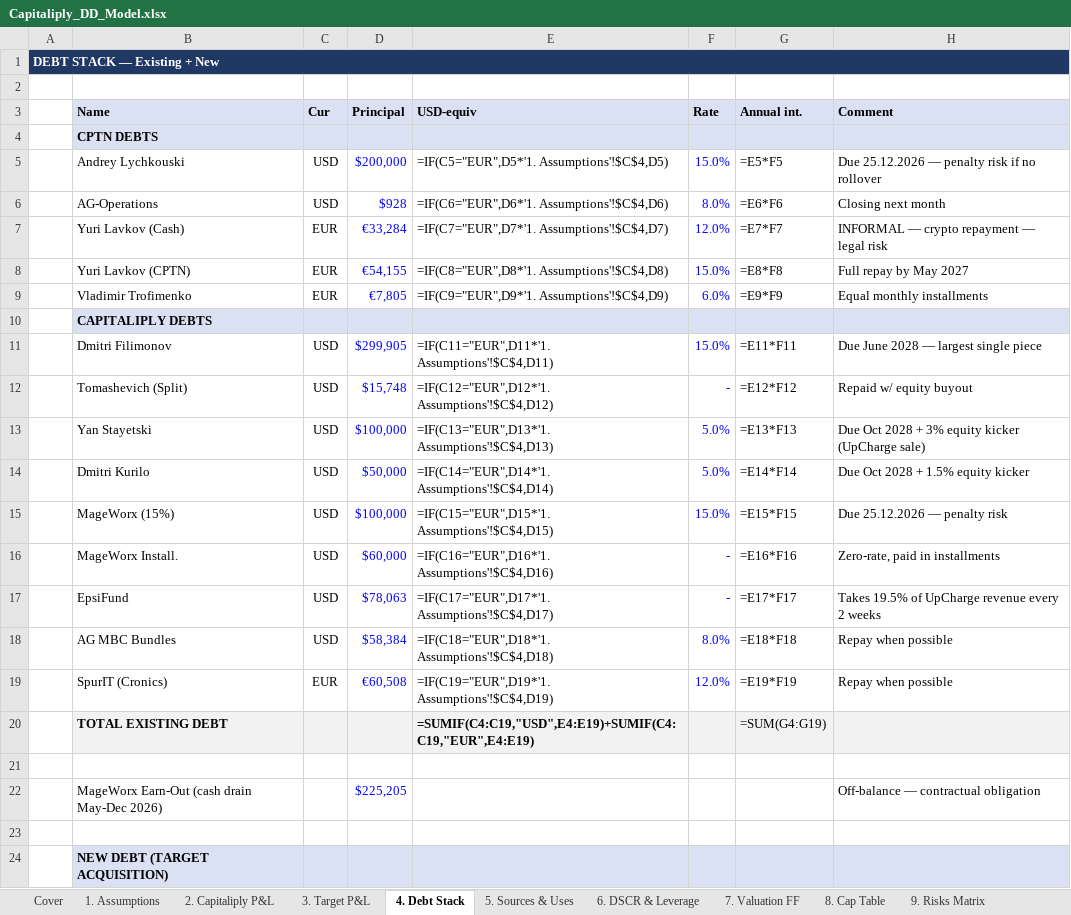
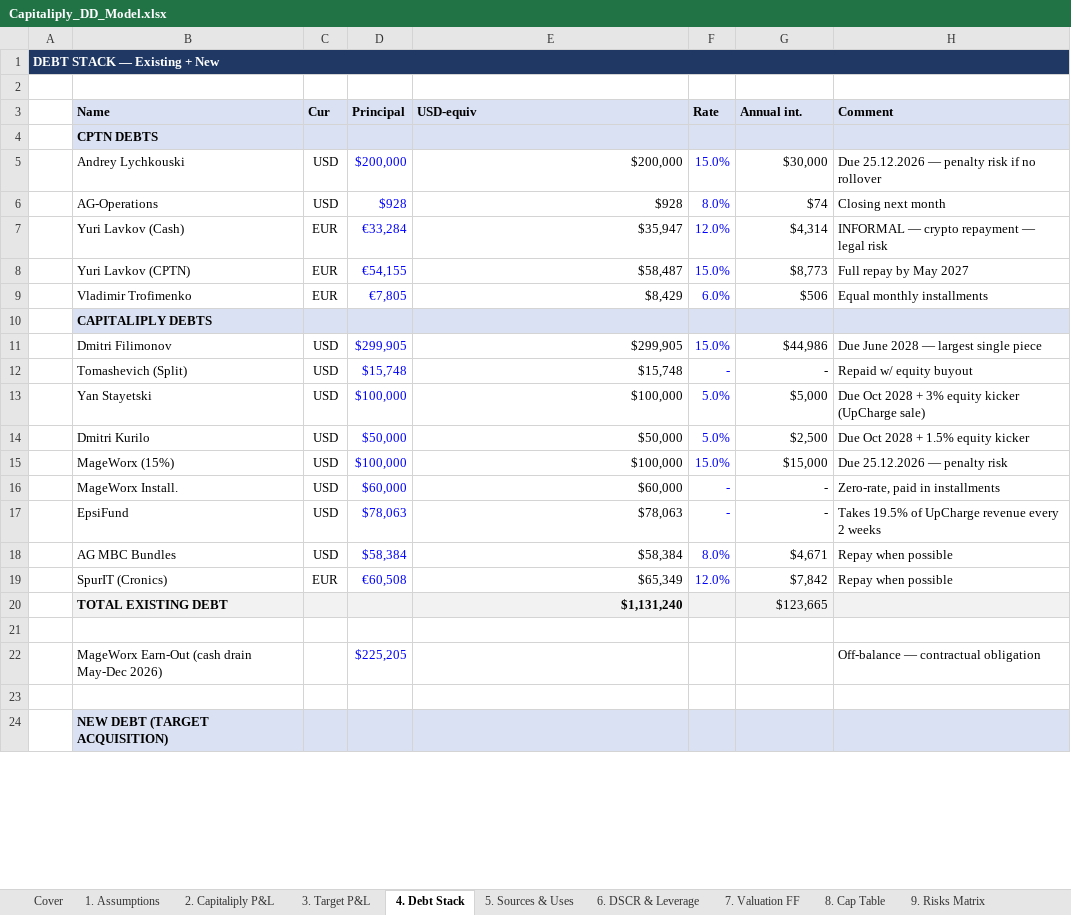
Before and after one commit to denwik86/cowork-workspace, an Excel workbook: outputs/Capitaliply_DD_Model.xlsx, sheet 4. Debt Stack, drawn as a sheet; only a part is shown; values as stored, in another font and other column widths than the file's, no borders; formulas without a stored value are shown as written; the diff covers the shown part only; the diff names each change by its address in the sheet, - before the commit and + after, or states it on an @@ line.

```diff
--- a/outputs/Capitaliply_DD_Model.xlsx (sheet 4. Debt Stack)
+++ b/outputs/Capitaliply_DD_Model.xlsx (sheet 4. Debt Stack)
-B1:H1 fill: none
+B1:H1 fill: #1F3864
-E5 (USD-equiv): =IF(C5="EUR",D5*'1. Assumptions'!$C$4,D5)
+E5 (USD-equiv): $200,000
-G5 (Annual int.): =E5*F5
+G5 (Annual int.): $30,000
-E6 (USD-equiv): =IF(C6="EUR",D6*'1. Assumptions'!$C$4,D6)
+E6 (USD-equiv): $928
-G6 (Annual int.): =E6*F6
+G6 (Annual int.): $74
-E7 (USD-equiv): =IF(C7="EUR",D7*'1. Assumptions'!$C$4,D7)
+E7 (USD-equiv): $35,947
-G7 (Annual int.): =E7*F7
+G7 (Annual int.): $4,314
-E8 (USD-equiv): =IF(C8="EUR",D8*'1. Assumptions'!$C$4,D8)
+E8 (USD-equiv): $58,487
-G8 (Annual int.): =E8*F8
+G8 (Annual int.): $8,773
-E9 (USD-equiv): =IF(C9="EUR",D9*'1. Assumptions'!$C$4,D9)
+E9 (USD-equiv): $8,429
-G9 (Annual int.): =E9*F9
+G9 (Annual int.): $506
-E11 (USD-equiv): =IF(C11="EUR",D11*'1. Assumptions'!$C$4,D11)
+E11 (USD-equiv): $299,905
-G11 (Annual int.): =E11*F11
+G11 (Annual int.): $44,986
-E12 (USD-equiv): =IF(C12="EUR",D12*'1. Assumptions'!$C$4,D12)
+E12 (USD-equiv): $15,748
-G12 (Annual int.): =E12*F12
+G12 (Annual int.): -
-E13 (USD-equiv): =IF(C13="EUR",D13*'1. Assumptions'!$C$4,D13)
+E13 (USD-equiv): $100,000
-G13 (Annual int.): =E13*F13
+G13 (Annual int.): $5,000
-E14 (USD-equiv): =IF(C14="EUR",D14*'1. Assumptions'!$C$4,D14)
+E14 (USD-equiv): $50,000
-G14 (Annual int.): =E14*F14
+G14 (Annual int.): $2,500
-E15 (USD-equiv): =IF(C15="EUR",D15*'1. Assumptions'!$C$4,D15)
+E15 (USD-equiv): $100,000
-G15 (Annual int.): =E15*F15
+G15 (Annual int.): $15,000
-E16 (USD-equiv): =IF(C16="EUR",D16*'1. Assumptions'!$C$4,D16)
+E16 (USD-equiv): $60,000
-G16 (Annual int.): =E16*F16
+G16 (Annual int.): -
-E17 (USD-equiv): =IF(C17="EUR",D17*'1. Assumptions'!$C$4,D17)
+E17 (USD-equiv): $78,063
-G17 (Annual int.): =E17*F17
+G17 (Annual int.): -
-E18 (USD-equiv): =IF(C18="EUR",D18*'1. Assumptions'!$C$4,D18)
+E18 (USD-equiv): $58,384
-G18 (Annual int.): =E18*F18
+G18 (Annual int.): $4,671
-E19 (USD-equiv): =IF(C19="EUR",D19*'1. Assumptions'!$C$4,D19)
+E19 (USD-equiv): $65,349
-G19 (Annual int.): =E19*F19
+G19 (Annual int.): $7,842
-E20 (USD-equiv): =SUMIF(C4:C19,"USD",E4:E19)+SUMIF(C4:C19,"EUR",E4:E19)
+E20 (USD-equiv): $1,131,240
-G20 (Annual int.): =SUM(G4:G19)
+G20 (Annual int.): $123,665
```
Also changed, not shown: 6 edited cells elsewhere in this sheet, sheet 6. DSCR & Leverage, sheet 7. Valuation FF, sheet 5. Sources & Uses, sheet 2. Capitaliply P&L, sheet 8. Cap Table, sheet 3. Target P&L, 3 more sheets.
